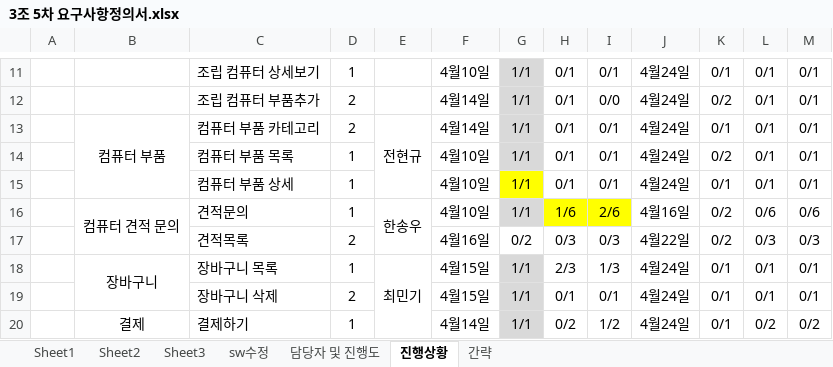
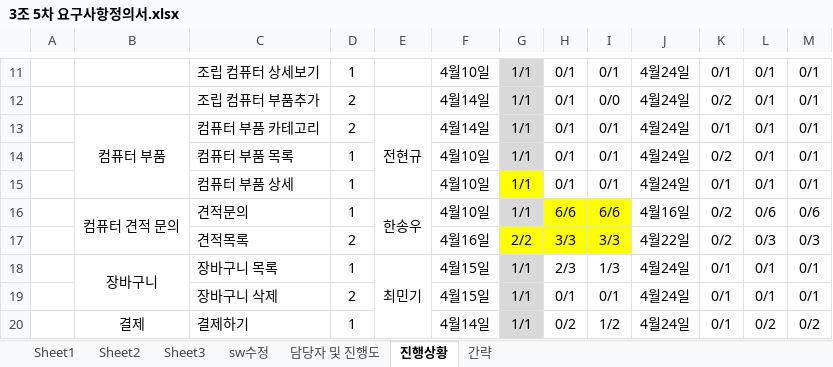
Before and after one commit to hhsw07/ezen-academy-projects, an Excel workbook: WebContent/발표/3조 5차 요구사항정의서.xlsx, sheet 진행상황, drawn as a sheet; only a part is shown, gaps mark what is left out; values as stored, in another font and other column widths than the file's, no borders; the diff names each change by its address in the sheet, - before the commit and + after, or states it on an @@ line.

```diff
--- a/WebContent/발표/3조 5차 요구사항정의서.xlsx (sheet 진행상황)
+++ b/WebContent/발표/3조 5차 요구사항정의서.xlsx (sheet 진행상황)
-H16: 1/6
+H16: 6/6
-I16: 2/6
+I16: 6/6
-G17: 0/2
+G17: 2/2
-G17:I17 fill: none
+G17:I17 fill: #FFFF00
-H17: 0/3
+H17: 3/3
-I17: 0/3
+I17: 3/3
```
Also changed, not shown: 2 other files.
